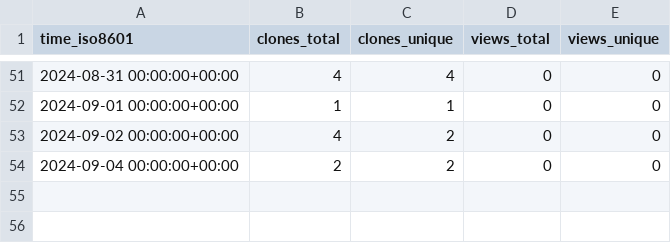
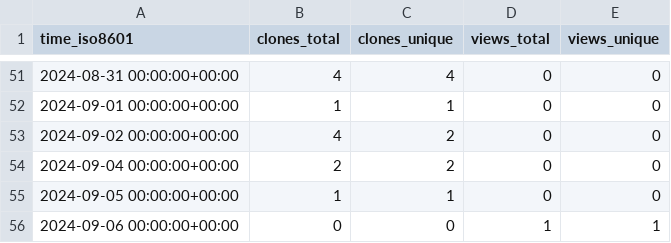
Before and after one commit to grp-bork/gunc_workflow, a CSV file: grp-bork/gunc_workflow/ghrs-data/views_clones_aggregate.csv, drawn as a sheet; only a part is shown, gaps mark what is left out; the diff names each change by its address in the sheet, - before the commit and + after, or states it on an @@ line.

```diff
--- a/grp-bork/gunc_workflow/ghrs-data/views_clones_aggregate.csv
+++ b/grp-bork/gunc_workflow/ghrs-data/views_clones_aggregate.csv
+row 55: 2024-09-05 00:00:00+00:00 | 1 | 1 | 0 | 0
+row 56: 2024-09-06 00:00:00+00:00 | 0 | 0 | 1 | 1
```
Also changed, not shown: 1 other file.
